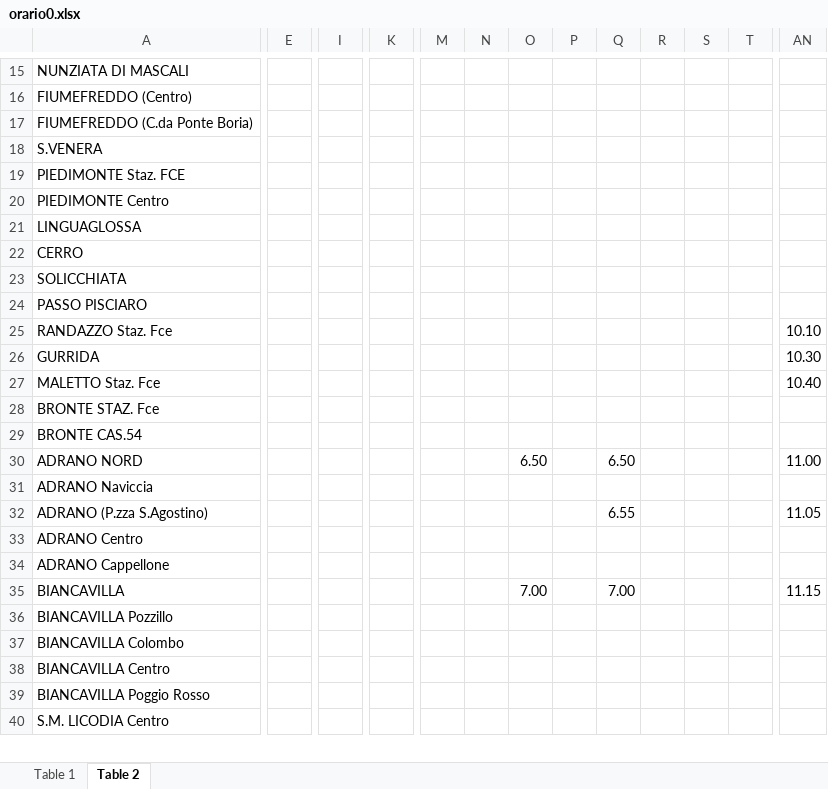
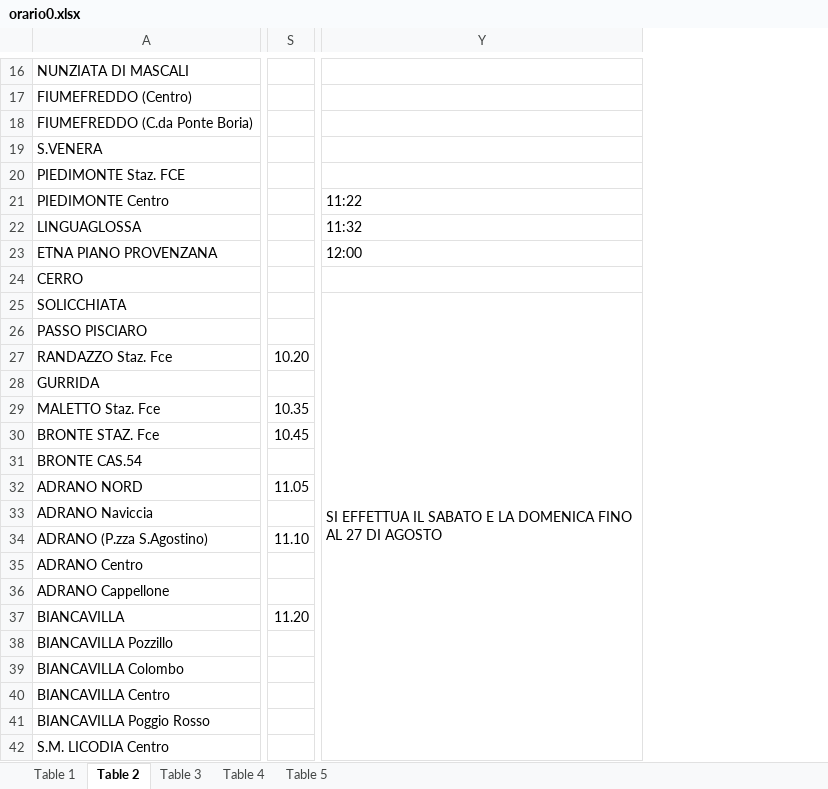
Before and after one commit to LeoCanta42/FCE_bot, an Excel workbook: module/timetables_operations/bus/orario0.xlsx, sheet Table 2, drawn as a sheet; only a part is shown, gaps mark what is left out; values as stored, in another font and other column widths than the file's, no cell formats; charts and pictures not drawn; removed rows and columns are numbered as before the commit, all else as after; rows hold the shown columns only; the diff covers the shown part only; the diff names each change by its address in the sheet, - before the commit and + after, or states it on an @@ line.

Commit message:
chore: modified db.py to try reset database (if tables not exists just create new ones), scheduler to test on start if there are updates, updated timetables's files

```diff
--- a/module/timetables_operations/bus/orario0.xlsx (sheet Table 2)
+++ b/module/timetables_operations/bus/orario0.xlsx (sheet Table 2)
+sheet tab: Table 3
+sheet tab: Table 4
+sheet tab: Table 5
-column E, empty
-column I, empty
-column K, empty
-column M, empty
-column N, empty
-column O, rows 30-35: 6.50 |  |  |  |  | 7.00
-column P, empty
-column Q, rows 30-35: 6.50 |  | 6.55 |  |  | 7.00
-column R, empty
-column S, empty
-column T, empty
+column Y, rows 21-22: 11:22 | 11:32; row 25: SI EFFETTUA IL SABATO E LA DOMENICA FINO AL 27 DI AGOSTO
+row 23: ETNA PIANO PROVENZANA |  | 12:00
-S27: 10.10
+S27: 10.20
-S28: 10.30
+S28: (empty)
-S29: 10.40
+S29: 10.35
-S30: (empty)
+S30: 10.45
-S32: 11.00
+S32: 11.05
-S34: 11.05
+S34: 11.10
-S37: 11.15
+S37: 11.20
```
Also changed, not shown: 1 added row, 4 removed rows, 3 added columns, 38 removed columns and 21 edited cells elsewhere in this sheet, sheet Table 1, cell formats, charts or pictures, module/timetables_operations/littorina/orario0.xlsx, 6 other files.
